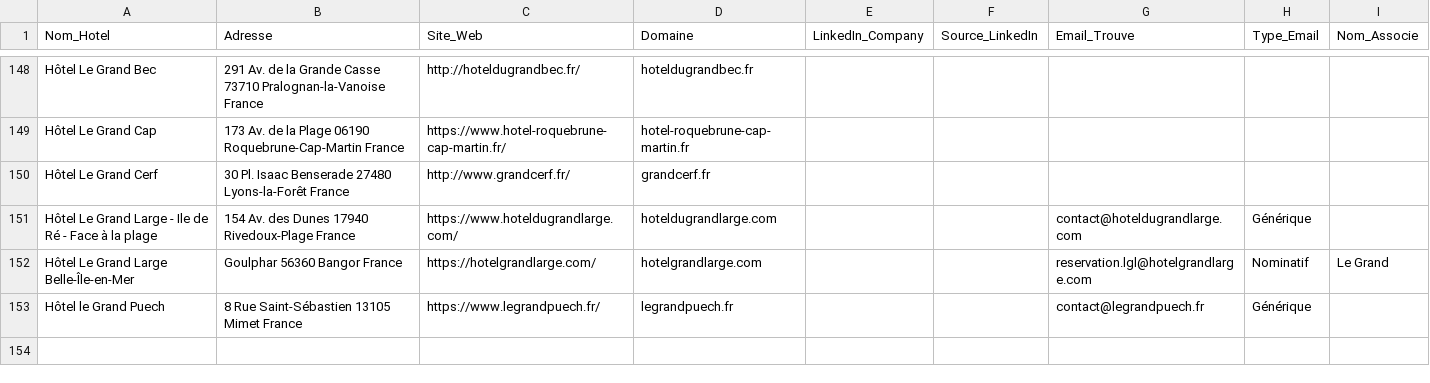
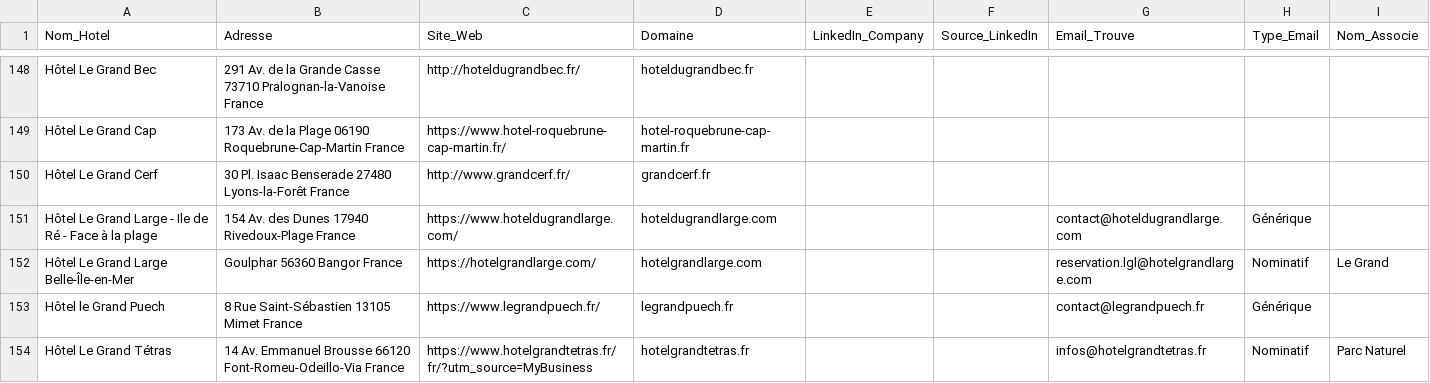
Before and after one commit to tsimokaza01-source/URL-3, a CSV file: hotels_enrichis.csv, drawn as a sheet; only a part is shown, gaps mark what is left out.

```diff
--- a/hotels_enrichis.csv
+++ b/hotels_enrichis.csv
@@ -153 +153,2 @@ Hôtel Le Grand Large Belle-Île-en-Mer,Goulphar 56360 Bangor France,https://hot
 Hôtel le Grand Puech,8 Rue Saint-Sébastien 13105 Mimet France,https://www.legrandpuech.fr/,legrandpuech.fr,,,contact@legrandpuech.fr,Générique,
+Hôtel Le Grand Tétras,14 Av. Emmanuel Brousse 66120 Font-Romeu-Odeillo-Via France,https://www.hotelgrandtetras.fr/fr/?utm_source=MyBusiness,hotelgrandtetras.fr,,,infos@hotelgrandtetras.fr,Nominatif,Parc Naturel
```
Also changed, not shown: liste_hotels.csv.
